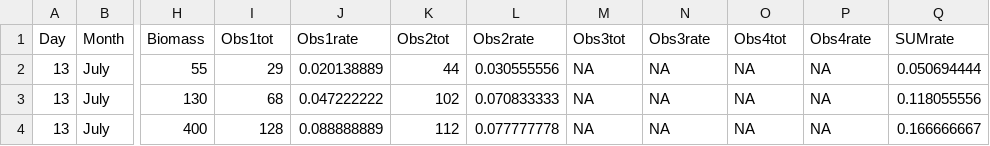
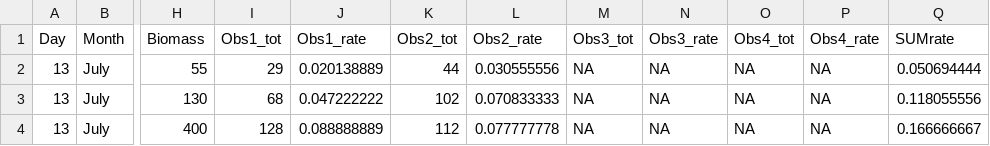
Before and after one commit to masond-UF/pigs_in_a_bucket, a CSV file: Clean-data/1_fly-survey.csv (was Data/flies.csv), drawn as a sheet; only a part is shown, gaps mark what is left out; the diff names each change by its address in the sheet, - before the commit and + after, or states it on an @@ line.

```diff
--- a/Data/flies.csv
+++ b/Clean-data/1_fly-survey.csv
-I1: Obs1tot
+I1: Obs1_tot
-J1: Obs1rate
+J1: Obs1_rate
-K1: Obs2tot
+K1: Obs2_tot
-L1: Obs2rate
+L1: Obs2_rate
-M1: Obs3tot
+M1: Obs3_tot
-N1: Obs3rate
+N1: Obs3_rate
-O1: Obs4tot
+O1: Obs4_tot
-P1: Obs4rate
+P1: Obs4_rate
```
Also changed, not shown: 36 other files.
